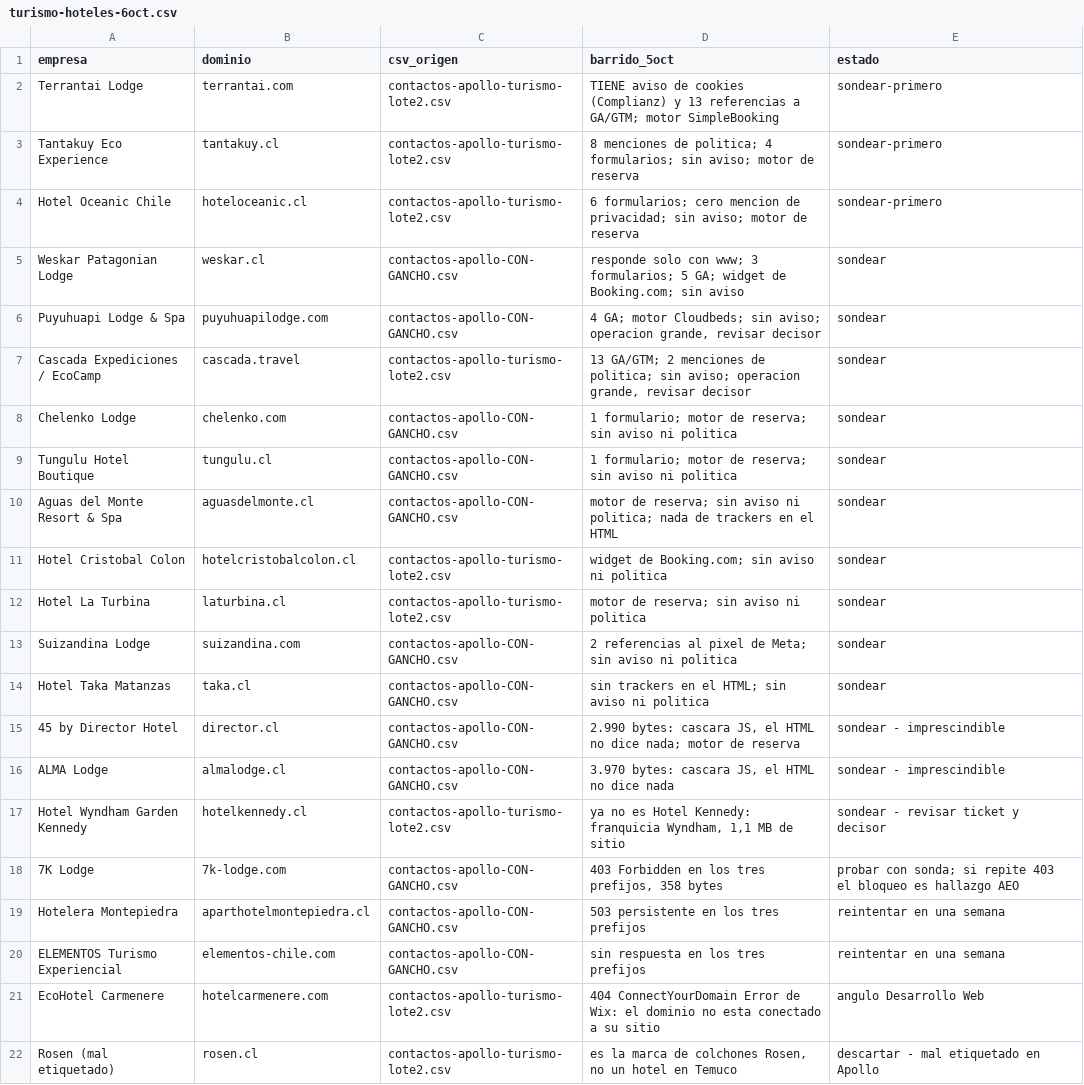
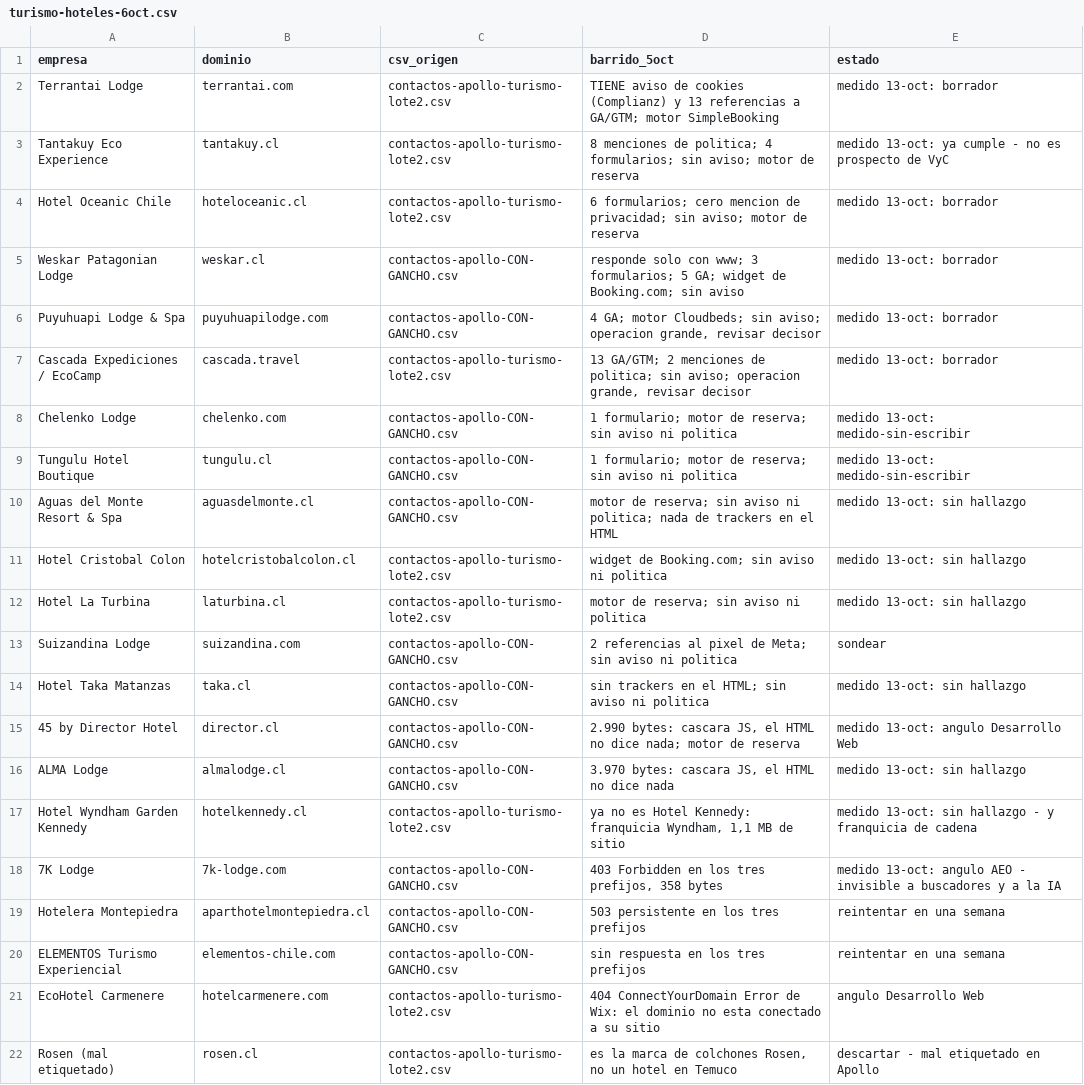
Before and after one commit to rvalleespin/spindlelab, a CSV file: ventas/turismo-hoteles-6oct.csv, drawn as a sheet; the diff names each change by its address in the sheet, - before the commit and + after, or states it on an @@ line.

```diff
--- a/ventas/turismo-hoteles-6oct.csv
+++ b/ventas/turismo-hoteles-6oct.csv
-E2 (estado): sondear-primero
+E2 (estado): medido 13-oct: borrador
-E3 (estado): sondear-primero
+E3 (estado): medido 13-oct: ya cumple - no es prospecto de VyC
-E4 (estado): sondear-primero
+E4 (estado): medido 13-oct: borrador
-E5:E7 (estado): sondear
+E5:E7 (estado): medido 13-oct: borrador
-E8:E9 (estado): sondear
+E8:E9 (estado): medido 13-oct: medido-sin-escribir
-E10:E12 (estado): sondear
+E10:E12 (estado): medido 13-oct: sin hallazgo
-E14 (estado): sondear
+E14 (estado): medido 13-oct: sin hallazgo
-E15 (estado): sondear - imprescindible
+E15 (estado): medido 13-oct: angulo Desarrollo Web
-E16 (estado): sondear - imprescindible
+E16 (estado): medido 13-oct: sin hallazgo
-E17 (estado): sondear - revisar ticket y decisor
+E17 (estado): medido 13-oct: sin hallazgo - y franquicia de cadena
-E18 (estado): probar con sonda; si repite 403 el bloqueo es hallazgo AEO
+E18 (estado): medido 13-oct: angulo AEO - invisible a buscadores y a la IA
```
Also changed, not shown: 4 other files.
